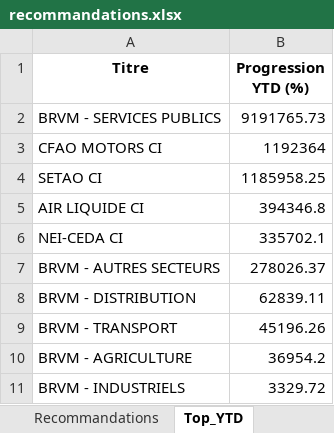
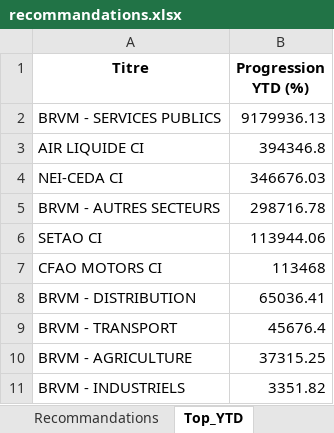
Before and after one commit to esmelobi/brvm-dashboard, an Excel workbook: data/recommandations.xlsx, sheet Top_YTD, drawn as a sheet; values as stored, in another font and other column widths than the file's, no borders; removed rows and columns are numbered as before the commit, all else as after; the diff names each change by its address in the sheet, - before the commit and + after, or states it on an @@ line.

```diff
--- a/data/recommandations.xlsx (sheet Top_YTD)
+++ b/data/recommandations.xlsx (sheet Top_YTD)
-B2 (Progression YTD (%)): 9191765.73
+B2 (Progression YTD (%)): 9179936.13
-row 3: CFAO MOTORS CI | 1192364
-row 4: SETAO CI | 1185958.25
-B4 (Progression YTD (%)): 335702.1
+B4 (Progression YTD (%)): 346676.03
-B5 (Progression YTD (%)): 278026.37
+B5 (Progression YTD (%)): 298716.78
+row 6: SETAO CI | 113944.06
+row 7: CFAO MOTORS CI | 113468
-B8 (Progression YTD (%)): 62839.11
+B8 (Progression YTD (%)): 65036.41
-B9 (Progression YTD (%)): 45196.26
+B9 (Progression YTD (%)): 45676.4
-B10 (Progression YTD (%)): 36954.2
+B10 (Progression YTD (%)): 37315.25
-B11 (Progression YTD (%)): 3329.72
+B11 (Progression YTD (%)): 3351.82
```
Also changed, not shown: sheet Recommandations.
